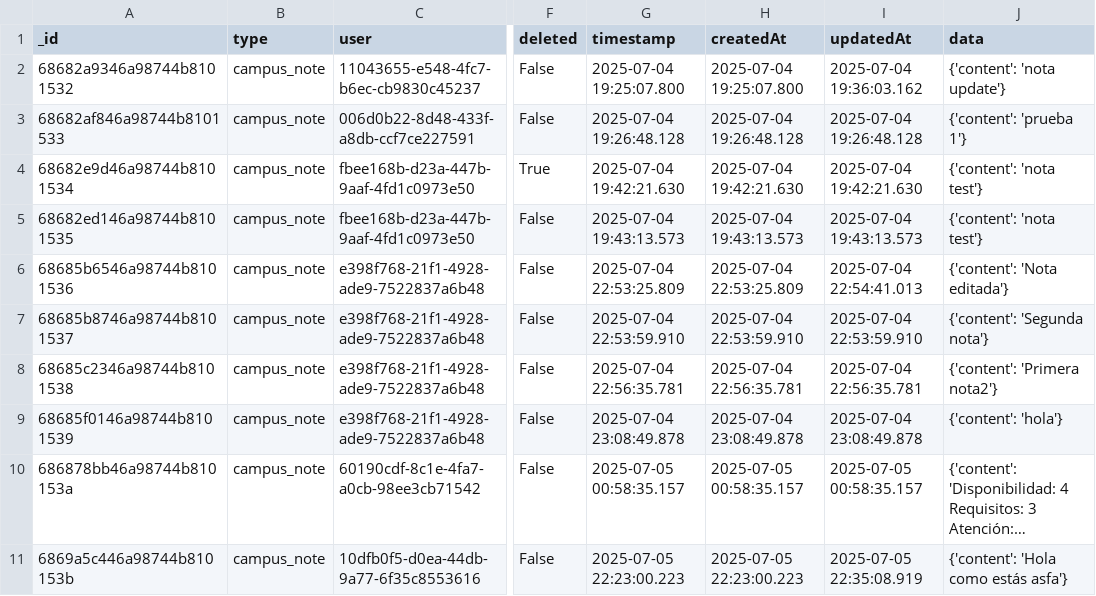
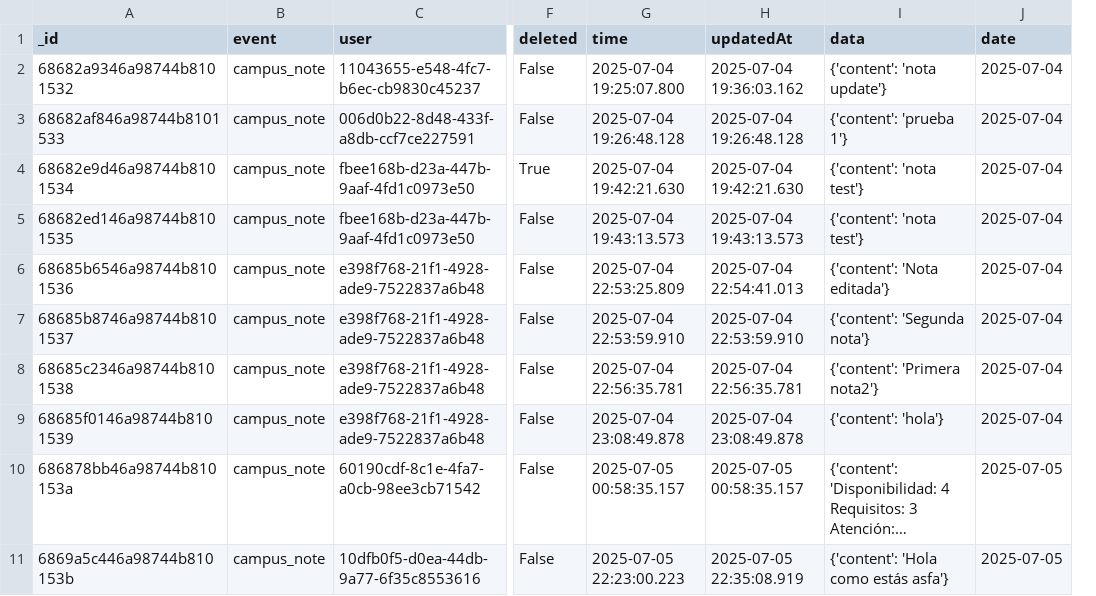
Before and after one commit to vhurtadomun/reportejardines, a CSV file: inputs/mongo_action_events.csv, drawn as a sheet; only a part is shown, gaps mark what is left out; long unchanged cells end in …; removed rows and columns are numbered as before the commit, all else as after; the diff names each change by its address in the sheet, - before the commit and + after, or states it on an @@ line.

```diff
--- a/inputs/mongo_action_events.csv
+++ b/inputs/mongo_action_events.csv
-column H (createdAt), rows 2-11: 2025-07-04 19:25:07.800 | 2025-07-04 19:26:48.128 | 2025-07-04 19:42:21.630 | 2025-07-04 19:43:13.573 | 2025-07-04 22:53:25.809 | 2025-07-04 22:53:59.910 | 2025-07-04 22:56:35.781 | 2025-07-04 23:08:49.878 | 2025-07-05 00:58:35.157 | 2025-07-05 22:23:00.223
+column J (date), rows 2-11: 2025-07-04 | 2025-07-04 | 2025-07-04 | 2025-07-04 | 2025-07-04 | 2025-07-04 | 2025-07-04 | 2025-07-04 | 2025-07-05 | 2025-07-05
-B1: type
+B1: event
-G1: timestamp
+G1: time
```
Also changed, not shown: 22 other files.
